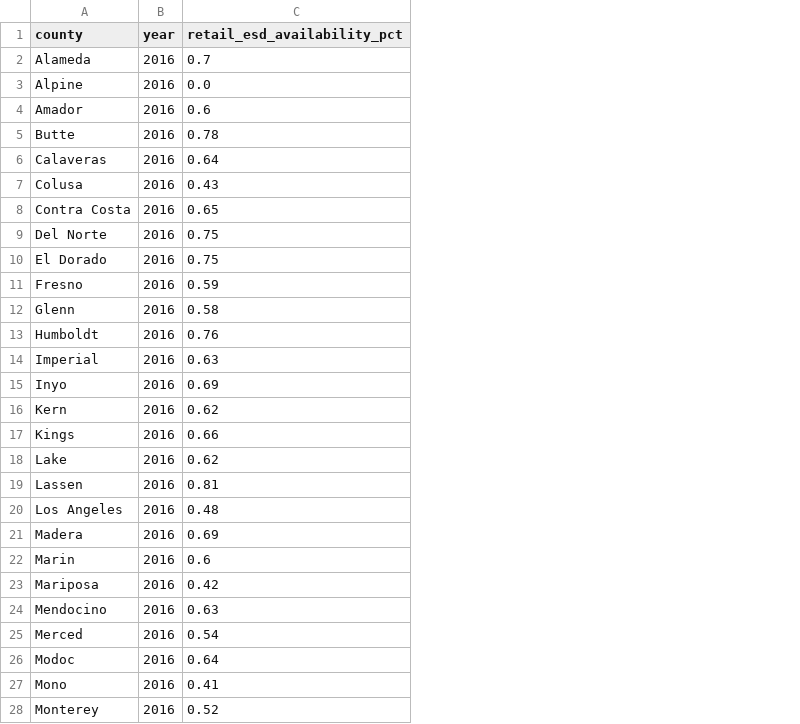
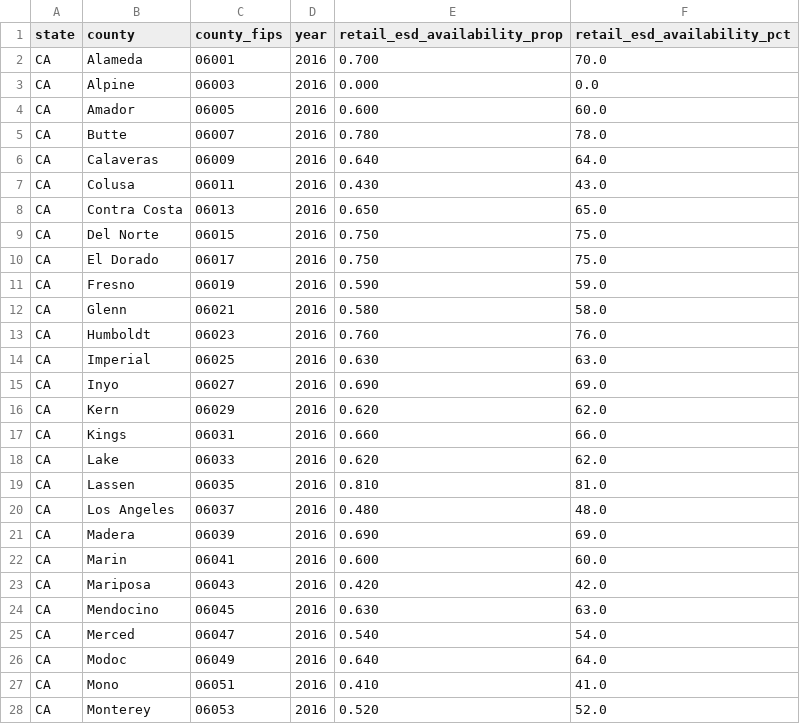
Before and after one commit to ucd-cosmos-data/26-the-data-miners-analysis, a CSV file: disease_data/data/interim/retail_esd_availability_clean.csv, drawn as a sheet; only a part is shown; addresses are those after the commit; the diff covers the shown part only; the diff names each change by its address in the sheet, - before the commit and + after, or states it on an @@ line.

Commit message:
cleaned data

```diff
--- a/disease_data/data/interim/retail_esd_availability_clean.csv
+++ b/disease_data/data/interim/retail_esd_availability_clean.csv
+column A (state), rows 2-28: all CA
+column C (county_fips), rows 2-28: 06001 | 06003 | 06005 | 06007 | 06009 | 06011 | 06013 | 06015 | 06017 | 06019 | 06021 | 06023 | 06025 | 06027 | 06029 | 06031 | 06033 | 06035 | 06037 | 06039 | 06041 | 06043 | 06045 | 06047 | 06049 | 06051 | 06053
+column E (retail_esd_availability_prop), rows 2-28: 0.700 | 0.000 | 0.600 | 0.780 | 0.640 | 0.430 | 0.650 | 0.750 | 0.750 | 0.590 | 0.580 | 0.760 | 0.630 | 0.690 | 0.620 | 0.660 | 0.620 | 0.810 | 0.480 | 0.690 | 0.600 | 0.420 | 0.630 | 0.540 | 0.640 | 0.410 | 0.520
-F2 (retail_esd_availability_pct): 0.7
+F2 (retail_esd_availability_pct): 70.0
-F4 (retail_esd_availability_pct): 0.6
+F4 (retail_esd_availability_pct): 60.0
-F5 (retail_esd_availability_pct): 0.78
+F5 (retail_esd_availability_pct): 78.0
-F6 (retail_esd_availability_pct): 0.64
+F6 (retail_esd_availability_pct): 64.0
-F7 (retail_esd_availability_pct): 0.43
+F7 (retail_esd_availability_pct): 43.0
-F8 (retail_esd_availability_pct): 0.65
+F8 (retail_esd_availability_pct): 65.0
-F9:F10 (retail_esd_availability_pct): 0.75
+F9:F10 (retail_esd_availability_pct): 75.0
-F11 (retail_esd_availability_pct): 0.59
+F11 (retail_esd_availability_pct): 59.0
-F12 (retail_esd_availability_pct): 0.58
+F12 (retail_esd_availability_pct): 58.0
-F13 (retail_esd_availability_pct): 0.76
+F13 (retail_esd_availability_pct): 76.0
-F14 (retail_esd_availability_pct): 0.63
+F14 (retail_esd_availability_pct): 63.0
-F15 (retail_esd_availability_pct): 0.69
+F15 (retail_esd_availability_pct): 69.0
-F16 (retail_esd_availability_pct): 0.62
+F16 (retail_esd_availability_pct): 62.0
-F17 (retail_esd_availability_pct): 0.66
+F17 (retail_esd_availability_pct): 66.0
-F18 (retail_esd_availability_pct): 0.62
+F18 (retail_esd_availability_pct): 62.0
-F19 (retail_esd_availability_pct): 0.81
+F19 (retail_esd_availability_pct): 81.0
-F20 (retail_esd_availability_pct): 0.48
+F20 (retail_esd_availability_pct): 48.0
-F21 (retail_esd_availability_pct): 0.69
+F21 (retail_esd_availability_pct): 69.0
-F22 (retail_esd_availability_pct): 0.6
+F22 (retail_esd_availability_pct): 60.0
-F23 (retail_esd_availability_pct): 0.42
+F23 (retail_esd_availability_pct): 42.0
-F24 (retail_esd_availability_pct): 0.63
+F24 (retail_esd_availability_pct): 63.0
-F25 (retail_esd_availability_pct): 0.54
+F25 (retail_esd_availability_pct): 54.0
-F26 (retail_esd_availability_pct): 0.64
+F26 (retail_esd_availability_pct): 64.0
-F27 (retail_esd_availability_pct): 0.41
+F27 (retail_esd_availability_pct): 41.0
-F28 (retail_esd_availability_pct): 0.52
+F28 (retail_esd_availability_pct): 52.0
```
Also changed, not shown: 30 edited cells elsewhere in this file, disease_data/data/processed/ca_county_copd_retail_esd_merged.csv.
